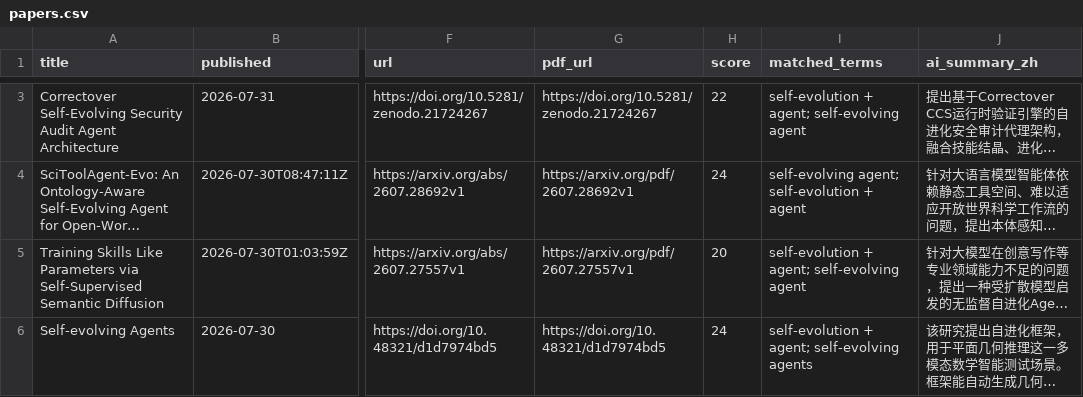
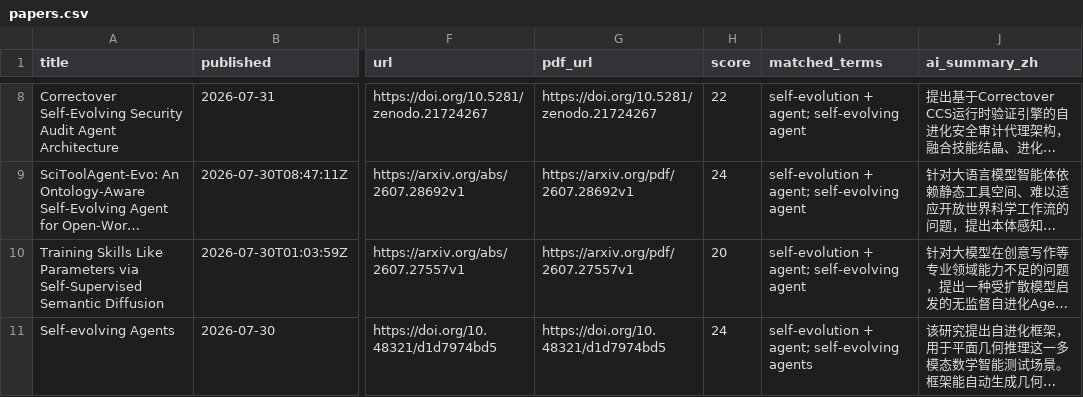
Before and after one commit to HexWillAppear/bim-ifc-paper-radar, a CSV file: data/self-evolving-agent/papers.csv, drawn as a sheet; only a part is shown, gaps mark what is left out; long unchanged cells end in …; addresses are those after the commit; the diff covers the shown part only; the diff names each change by its address in the sheet, - before the commit and + after, or states it on an @@ line.

```diff
--- a/data/self-evolving-agent/papers.csv
+++ b/data/self-evolving-agent/papers.csv
-I9 (matched_terms): self-evolving agent; self-evolution + agent
+I9 (matched_terms): self-evolution + agent; self-evolving agent
```
Also changed, not shown: 8 added rows, 1 removed row and 1 edited cell elsewhere in this file, data/hypergraph-rag/papers.csv, data/papers.csv, 6 other files.
